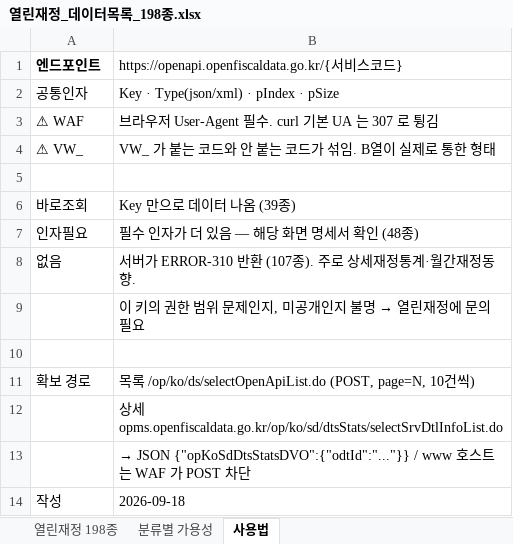
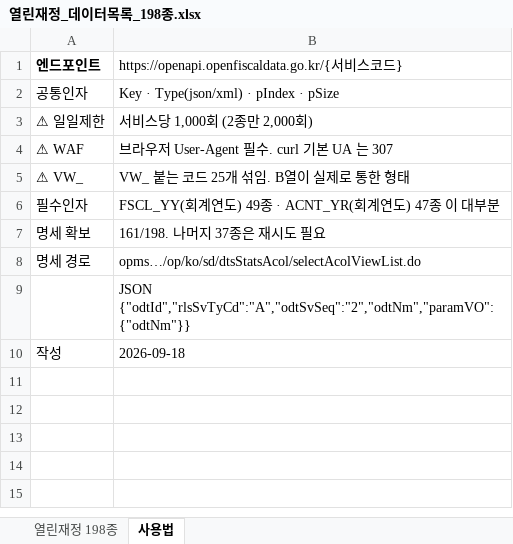
Before and after one commit to bada17/local-finance, an Excel workbook: docs/열린재정_데이터목록_198종.xlsx, sheet 사용법, drawn as a sheet; values as stored, in another font and other column widths than the file's, no borders; removed rows and columns are numbered as before the commit, all else as after; the diff names each change by its address in the sheet, - before the commit and + after, or states it on an @@ line.

```diff
--- a/docs/열린재정_데이터목록_198종.xlsx (sheet 사용법)
+++ b/docs/열린재정_데이터목록_198종.xlsx (sheet 사용법)
-sheet tab: 분류별 가용성
+row 3: ⚠ 일일제한 | 서비스당 1,000회 (2종만 2,000회)
-B4: 브라우저 User-Agent 필수. curl 기본 UA 는 307 로 튕김
+B4: 브라우저 User-Agent 필수. curl 기본 UA 는 307
-B5: VW_ 가 붙는 코드와 안 붙는 코드가 섞임. B열이 실제로 통한 형태
+B5: VW_ 붙는 코드 25개 섞임. B열이 실제로 통한 형태
-row 6: (empty)
+row 6: 필수인자 | FSCL_YY(회계연도) 49종 · ACNT_YR(회계연도) 47종 이 대부분
-row 6: 바로조회 | Key 만으로 데이터 나옴 (39종)
-row 7: 인자필요 | 필수 인자가 더 있음 — 해당 화면 명세서 확인 (48종)
-row 8: 없음 | 서버가 ERROR-310 반환 (107종). 주로 상세재정통계·월간재정동향.
-row 9:  | 이 키의 권한 범위 문제인지, 미공개인지 불명 → 열린재정에 문의 필요
-row 7: (empty)
+row 7: 명세 확보 | 161/198. 나머지 37종은 재시도 필요
-row 11: 확보 경로 | 목록 /op/ko/ds/selectOpenApiList.do (POST, page=N, 10건씩)
-row 12:  | 상세 opms.openfiscaldata.go.kr/op/ko/sd/dtsStats/selectSrvDtlInfoList.do
+row 8: 명세 경로 | opms…/op/ko/sd/dtsStatsAcol/selectAcolViewList.do
-B9: → JSON {"opKoSdDtsStatsDVO":{"odtId":"..."}} / www 호스트는 WAF 가 POST 차단
+B9: JSON {"odtId","rlsSvTyCd":"A","odtSvSeq":"2","odtNm","paramVO":{"odtNm"}}
```
Also changed, not shown: sheet 열린재정 198종, 2 other files.
